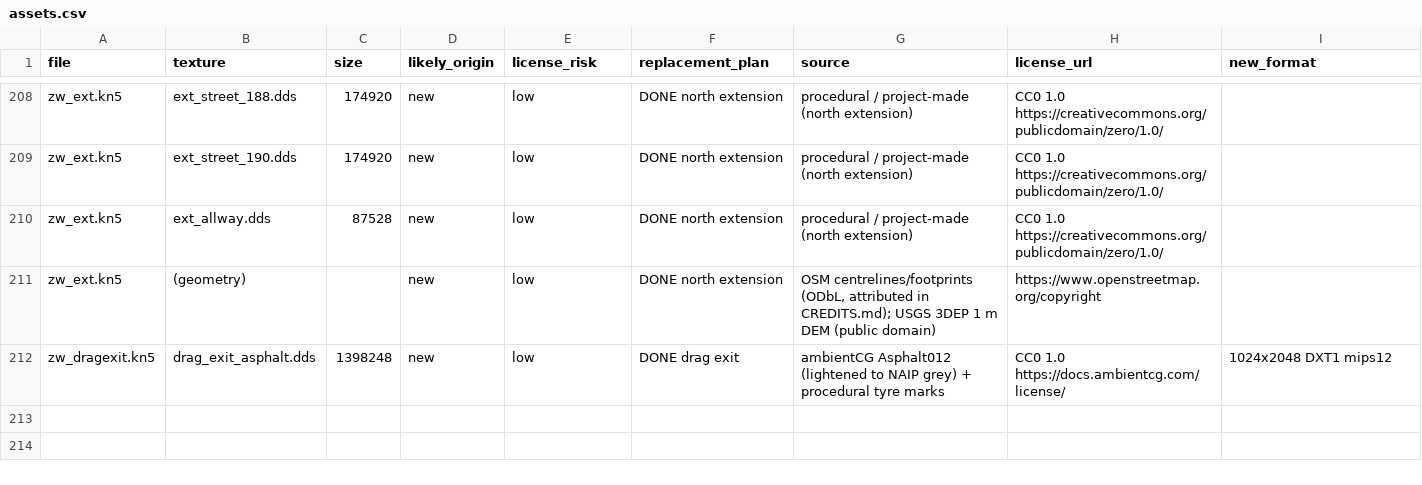
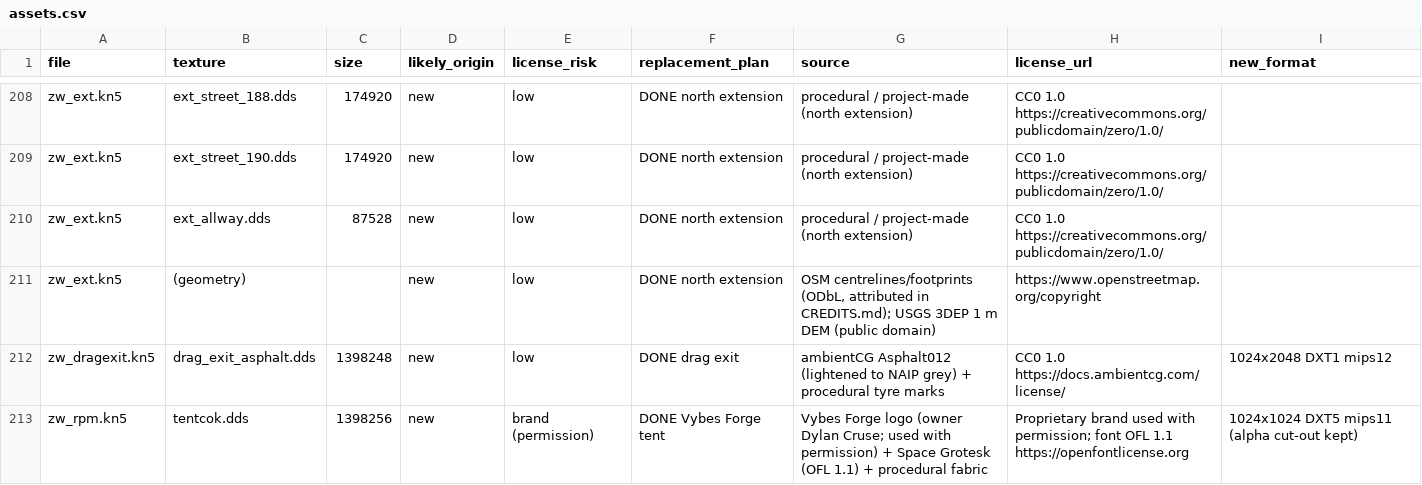
Before and after one commit to vybesforge/trackupdates_forge, a CSV file: docs/assets.csv, drawn as a sheet; only a part is shown, gaps mark what is left out; the diff names each change by its address in the sheet, - before the commit and + after, or states it on an @@ line.

Commit message:
Paddock: Vybes Forge branded tent (tentm_SUB3), credits

```diff
--- a/docs/assets.csv
+++ b/docs/assets.csv
+row 213: zw_rpm.kn5 | tentcok.dds | 1398256 | new | brand (permission) | DONE Vybes Forge tent | Vybes Forge logo (owner Dylan Cruse; used with permission) + Space Grotesk (OFL 1.1) + procedural fabric | Proprietary brand used with permission; font OFL 1.1 https://openfontlicense.org | 1024x1024 DXT5 mips11 (alpha cut-out kept)
```
Also changed, not shown: 8 other files.
